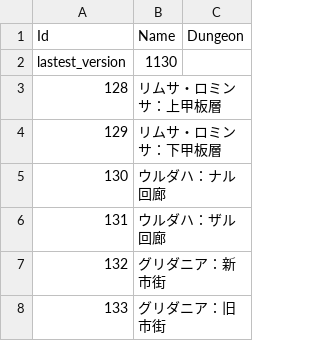
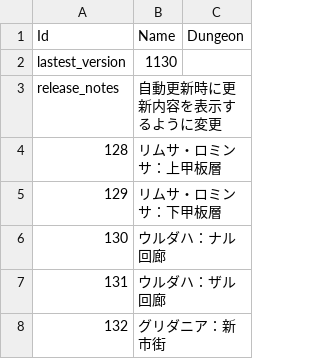
Before and after one commit to Eoshria/Test_4a05r4_IVX_Data, a CSV file: Testdata_002.csv, drawn as a sheet; only a part is shown; the shorter side is filled out with more unchanged rows.

Commit message:
Update Testdata_002.csv

```diff
--- a/Testdata_002.csv
+++ b/Testdata_002.csv
@@ -2,2 +2,3 @@
 "lastest_version","1130",""
+"release_notes","自動更新時に更新内容を表示するように変更",""
 "128","リムサ・ロミンサ：上甲板層",""
```
